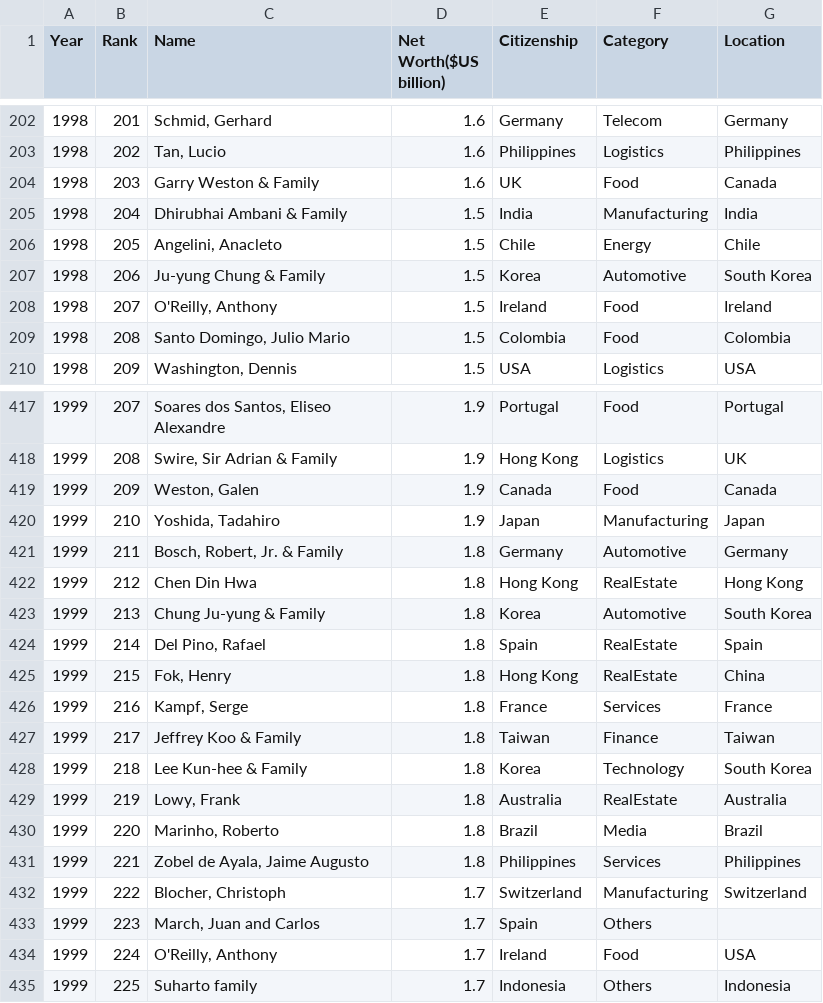
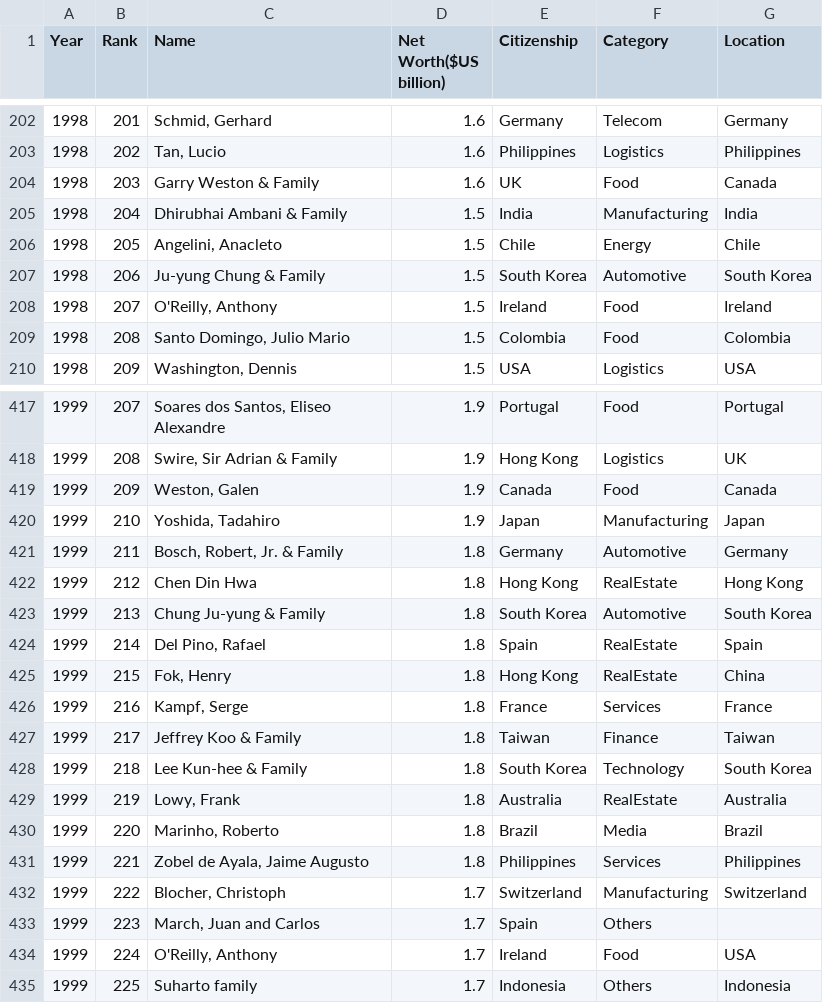
Before and after one commit to Christinacyq/ECS272_Final_Project, a CSV file: ECS272_Final_Project/data/concatenated_full.csv, drawn as a sheet; only a part is shown, gaps mark what is left out.

```diff
--- a/ECS272_Final_Project/data/concatenated_full.csv
+++ b/ECS272_Final_Project/data/concatenated_full.csv
@@ -206,3 +206,3 @@ Year,Rank,Name,Net Worth($US billion),Citizenship,Category,Location
 1998,205,"Angelini, Anacleto",1.5,Chile,Energy,Chile
-1998,206,Ju-yung Chung & Family,1.5,Korea,Automotive,South Korea
+1998,206,Ju-yung Chung & Family,1.5,South Korea,Automotive,South Korea
 1998,207,"O'Reilly, Anthony",1.5,Ireland,Food,Ireland
@@ -422,3 +422,3 @@ Year,Rank,Name,Net Worth($US billion),Citizenship,Category,Location
 1999,212,Chen Din Hwa,1.8,Hong Kong,RealEstate,Hong Kong
-1999,213,Chung Ju-yung & Family,1.8,Korea,Automotive,South Korea
+1999,213,Chung Ju-yung & Family,1.8,South Korea,Automotive,South Korea
 1999,214,"Del Pino, Rafael",1.8,Spain,RealEstate,Spain
@@ -427,3 +427,3 @@ Year,Rank,Name,Net Worth($US billion),Citizenship,Category,Location
 1999,217,Jeffrey Koo & Family,1.8,Taiwan,Finance,Taiwan
-1999,218,Lee Kun-hee & Family,1.8,Korea,Technology,South Korea
+1999,218,Lee Kun-hee & Family,1.8,South Korea,Technology,South Korea
 1999,219,"Lowy, Frank",1.8,Australia,RealEstate,Australia
```
Also changed, not shown: 2 other files.
